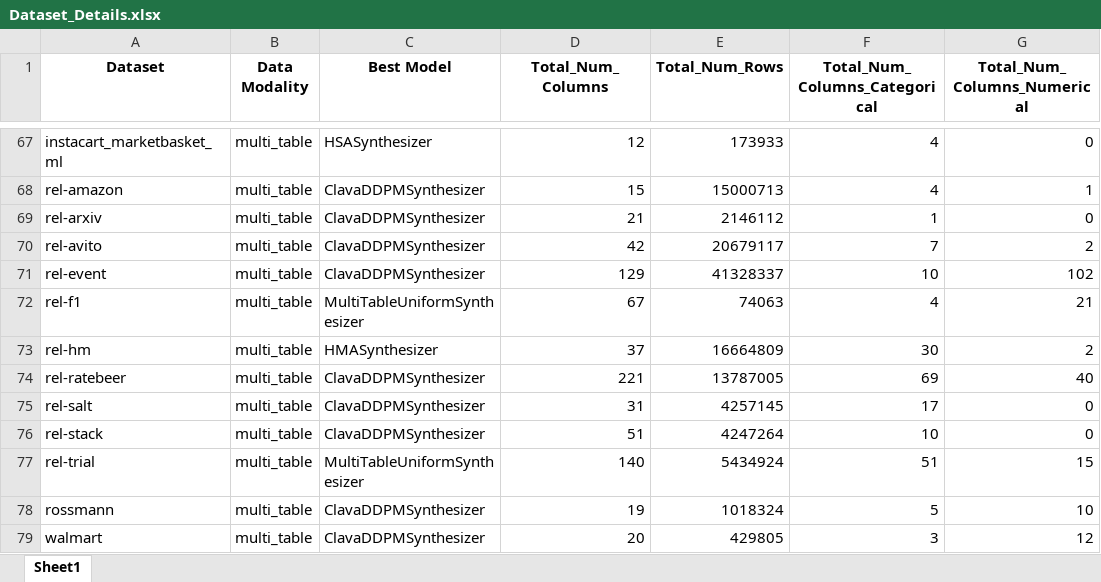
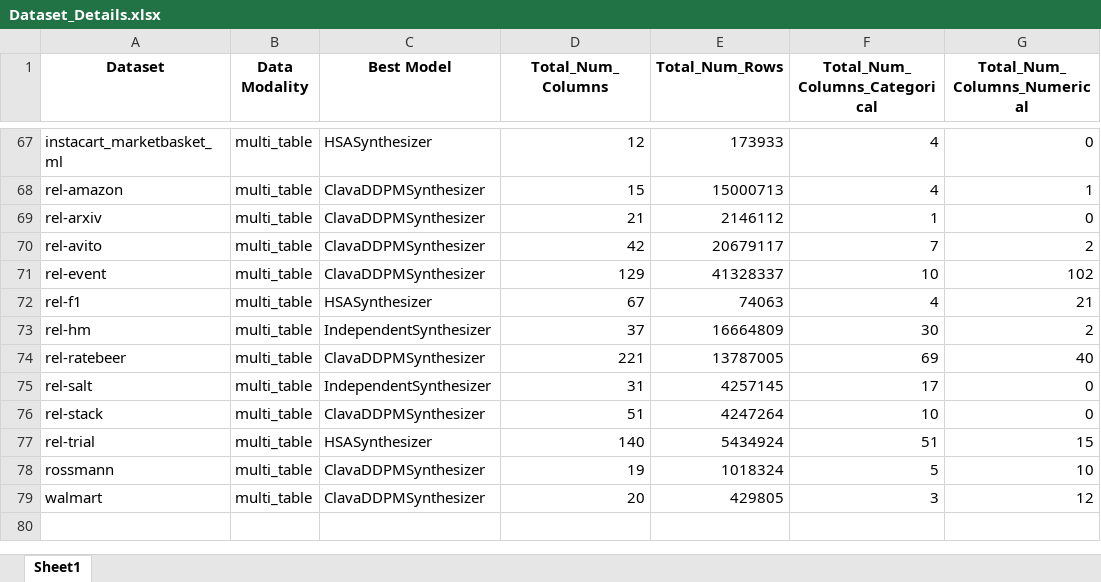
Before and after one commit to sdv-dev/sdv-dev.github.io, an Excel workbook: assets/sdgym-leaderboard-files/Dataset_Details.xlsx, sheet Sheet1, drawn as a sheet; only a part is shown, gaps mark what is left out; values as stored, in another font and other column widths than the file's, no borders; the diff covers the shown part only; the diff names each change by its address in the sheet, - before the commit and + after, or states it on an @@ line.

```diff
--- a/assets/sdgym-leaderboard-files/Dataset_Details.xlsx (sheet Sheet1)
+++ b/assets/sdgym-leaderboard-files/Dataset_Details.xlsx (sheet Sheet1)
-C72 (Best Model): MultiTableUniformSynthesizer
+C72 (Best Model): HSASynthesizer
-C73 (Best Model): HMASynthesizer
+C73 (Best Model): IndependentSynthesizer
-C75 (Best Model): ClavaDDPMSynthesizer
+C75 (Best Model): IndependentSynthesizer
-C77 (Best Model): MultiTableUniformSynthesizer
+C77 (Best Model): HSASynthesizer
```
Also changed, not shown: 41 edited cells elsewhere in this sheet, assets/sdgym-leaderboard-files/Model_Details.xlsx, assets/sdgym-leaderboard-files/[Multi-table]_SDGym_Runs.xlsx.
